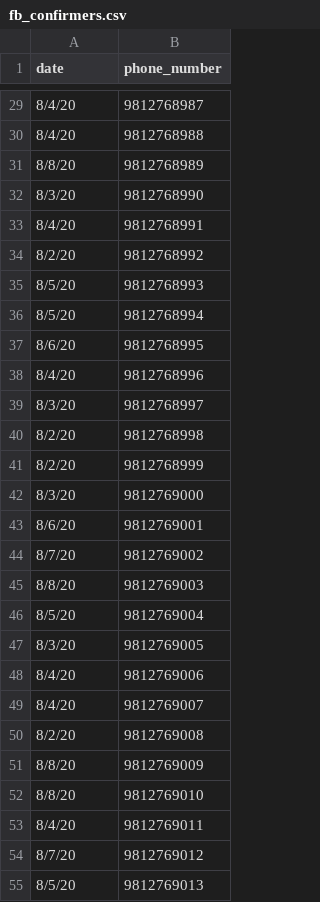
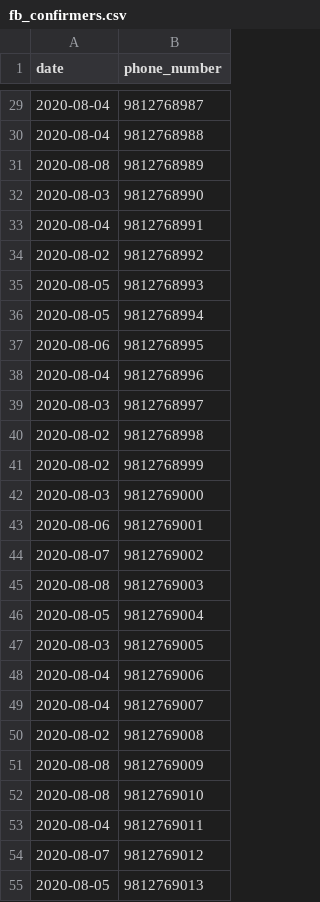
Before and after one commit to otwn/SQL-practice, a CSV file: data/fb_confirmers.csv, drawn as a sheet; only a part is shown, gaps mark what is left out; the diff covers the shown part only.

Commit message:
update date

```diff
--- a/data/fb_confirmers.csv
+++ b/data/fb_confirmers.csv
@@ -29,27 +29,27 @@
-8/4/20,9812768987
-8/4/20,9812768988
-8/8/20,9812768989
-8/3/20,9812768990
-8/4/20,9812768991
-8/2/20,9812768992
-8/5/20,9812768993
-8/5/20,9812768994
-8/6/20,9812768995
-8/4/20,9812768996
-8/3/20,9812768997
-8/2/20,9812768998
-8/2/20,9812768999
-8/3/20,9812769000
-8/6/20,9812769001
-8/7/20,9812769002
-8/8/20,9812769003
-8/5/20,9812769004
-8/3/20,9812769005
-8/4/20,9812769006
-8/4/20,9812769007
-8/2/20,9812769008
-8/8/20,9812769009
-8/8/20,9812769010
-8/4/20,9812769011
-8/7/20,9812769012
-8/5/20,9812769013
+2020-08-04,9812768987
+2020-08-04,9812768988
+2020-08-08,9812768989
+2020-08-03,9812768990
+2020-08-04,9812768991
+2020-08-02,9812768992
+2020-08-05,9812768993
+2020-08-05,9812768994
+2020-08-06,9812768995
+2020-08-04,9812768996
+2020-08-03,9812768997
+2020-08-02,9812768998
+2020-08-02,9812768999
+2020-08-03,9812769000
+2020-08-06,9812769001
+2020-08-07,9812769002
+2020-08-08,9812769003
+2020-08-05,9812769004
+2020-08-03,9812769005
+2020-08-04,9812769006
+2020-08-04,9812769007
+2020-08-02,9812769008
+2020-08-08,9812769009
+2020-08-08,9812769010
+2020-08-04,9812769011
+2020-08-07,9812769012
+2020-08-05,9812769013
```
Also changed, not shown: 73 edited cells elsewhere in this file, data/fb_messages.csv.
